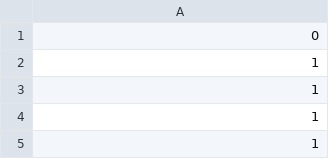
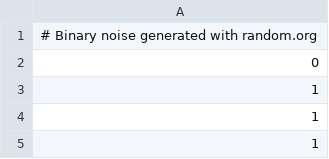
Before and after one commit to axelpale/lately, a CSV file: perf/sequences/noise.csv, drawn as a sheet; only a part is shown; the shorter side is filled out with more unchanged rows; the diff names each change by its address in the sheet, - before the commit and + after, or states it on an @@ line.

```diff
--- a/perf/sequences/noise.csv
+++ b/perf/sequences/noise.csv
+row 1: # Binary noise generated with random.org
```
Also changed, not shown: perf/sequences/unfair100.csv.
